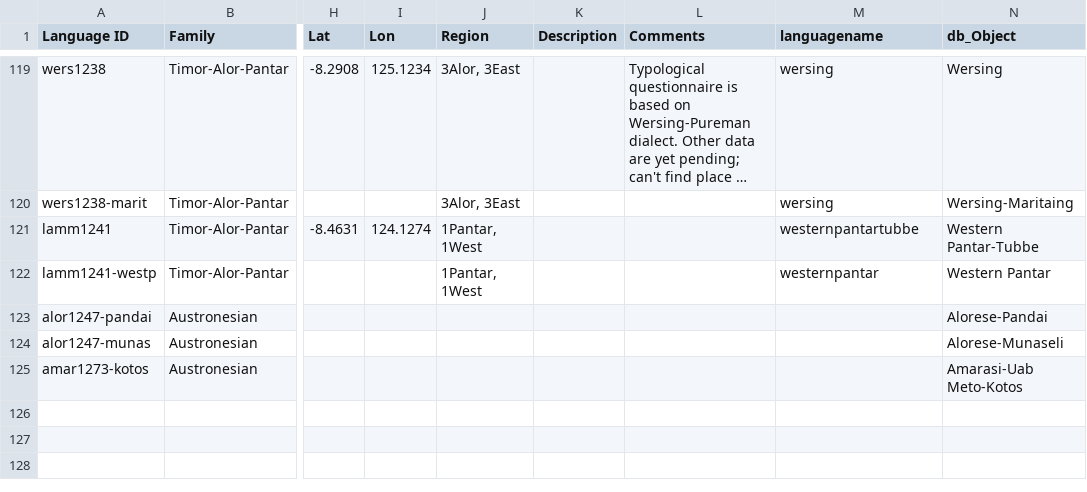
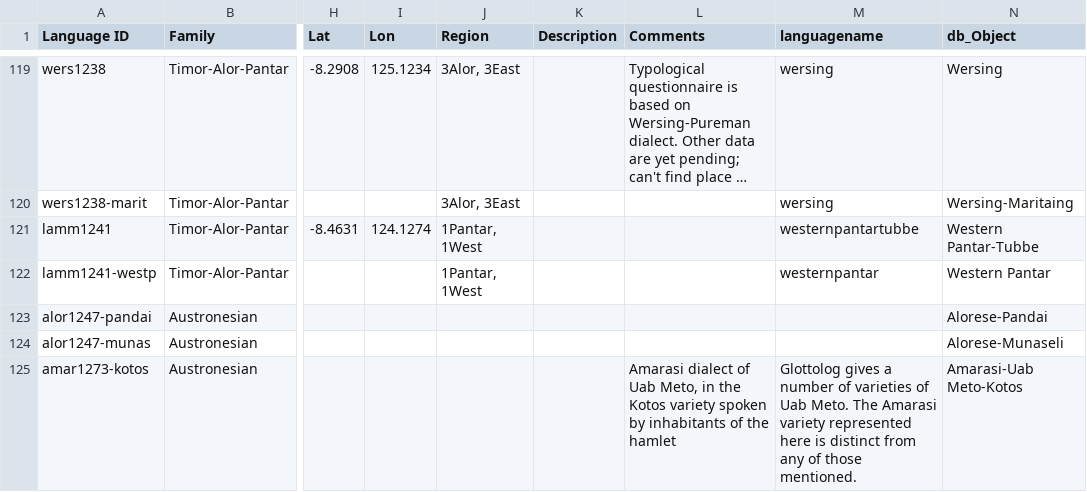
Before and after one commit to xrotwang/lexirumah-data, a TSV file: languages.tsv, drawn as a sheet; only a part is shown, gaps mark what is left out; long unchanged cells end in …; the diff names each change by its address in the sheet, - before the commit and + after, or states it on an @@ line.

```diff
--- a/languages.tsv
+++ b/languages.tsv
-L125 (Comments): (empty)
+L125 (Comments): Amarasi dialect of Uab Meto, in the Kotos variety spoken by inhabitants of the hamlet
-M125 (languagename): (empty)
+M125 (languagename): Glottolog gives a number of varieties of Uab Meto. The Amarasi variety represented here is distinct from any of those mentioned.
```
Also changed, not shown: 11 other files.
